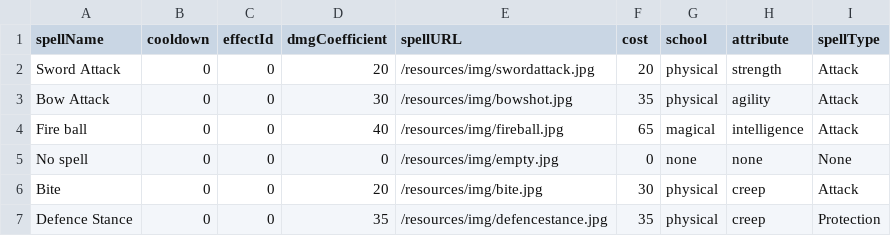
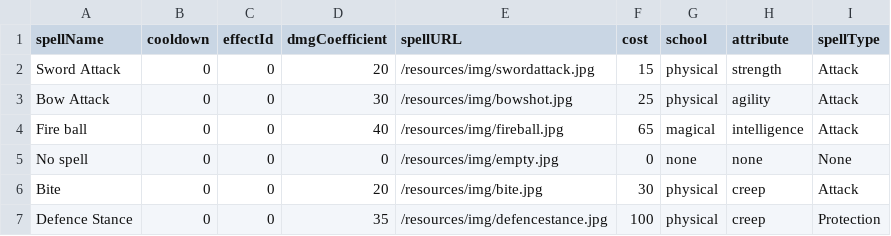
Before and after one commit to Alex-Railean/rpg, a CSV file: rpg-persistence/src/main/resources/csv/spells.csv, drawn as a sheet.

```diff
--- a/rpg-persistence/src/main/resources/csv/spells.csv
+++ b/rpg-persistence/src/main/resources/csv/spells.csv
@@ -1,4 +1,4 @@
 spellName        , cooldown, effectId, dmgCoefficient, spellURL                          , cost  , school   , attribute   , spellType
-Sword Attack     , 0       , 0       , 20            , /resources/img/swordattack.jpg    , 20    , physical , strength    , Attack
-Bow Attack       , 0       , 0       , 30            , /resources/img/bowshot.jpg        , 35    , physical , agility     , Attack
+Sword Attack     , 0       , 0       , 20            , /resources/img/swordattack.jpg    , 15    , physical , strength    , Attack
+Bow Attack       , 0       , 0       , 30            , /resources/img/bowshot.jpg        , 25    , physical , agility     , Attack
 Fire ball        , 0       , 0       , 40            , /resources/img/fireball.jpg       , 65    , magical  , intelligence, Attack
@@ -6,2 +6,2 @@ No spell         , 0       , 0       , 0             , /resources/img/empty.jpg
 Bite             , 0       , 0       , 20            , /resources/img/bite.jpg           , 30    , physical , creep       , Attack
-Defence Stance   , 0       , 0       , 35            , /resources/img/defencestance.jpg  , 35    , physical , creep       , Protection
+Defence Stance   , 0       , 0       , 35            , /resources/img/defencestance.jpg  , 100   , physical , creep       , Protection
```
Also changed, not shown: 26 other files.
